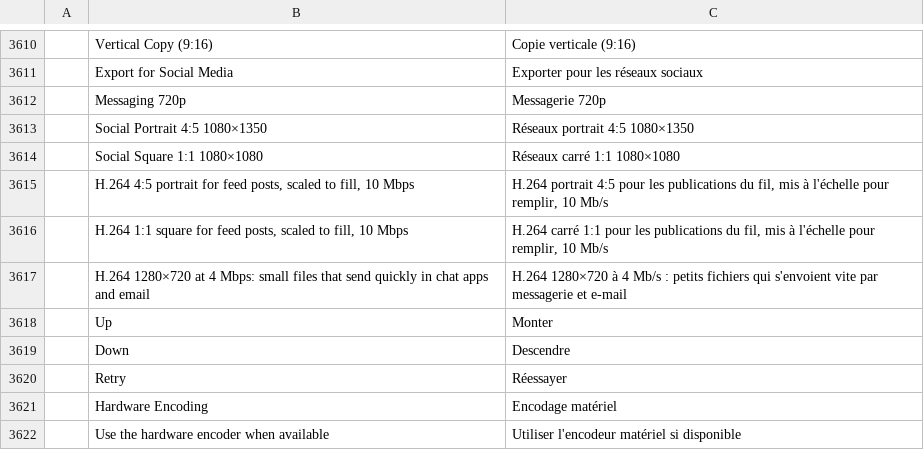
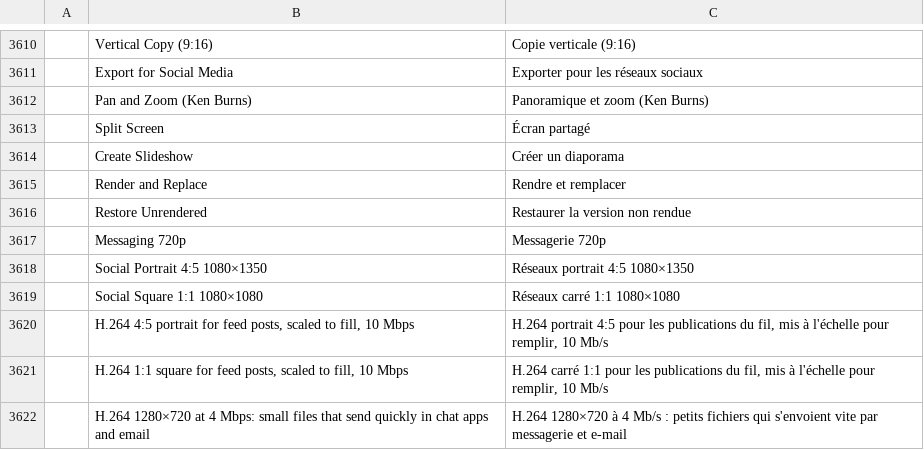
Before and after one commit to SifG22/lumen_video_editor, a TSV file: crates/ui-egui/src/i18n/fr.tsv, drawn as a sheet; only a part is shown, gaps mark what is left out; the shorter side is filled out with more unchanged rows.

```diff
--- a/crates/ui-egui/src/i18n/fr.tsv
+++ b/crates/ui-egui/src/i18n/fr.tsv
@@ -3611,2 +3611,7 @@
 	Export for Social Media	Exporter pour les réseaux sociaux
+	Pan and Zoom (Ken Burns)	Panoramique et zoom (Ken Burns)
+	Split Screen	Écran partagé
+	Create Slideshow	Créer un diaporama
+	Render and Replace	Rendre et remplacer
+	Restore Unrendered	Restaurer la version non rendue
 	Messaging 720p	Messagerie 720p
```
Also changed, not shown: crates/ui-egui/src/i18n/de.tsv, crates/ui-egui/src/i18n/es.tsv, 35 other files.
